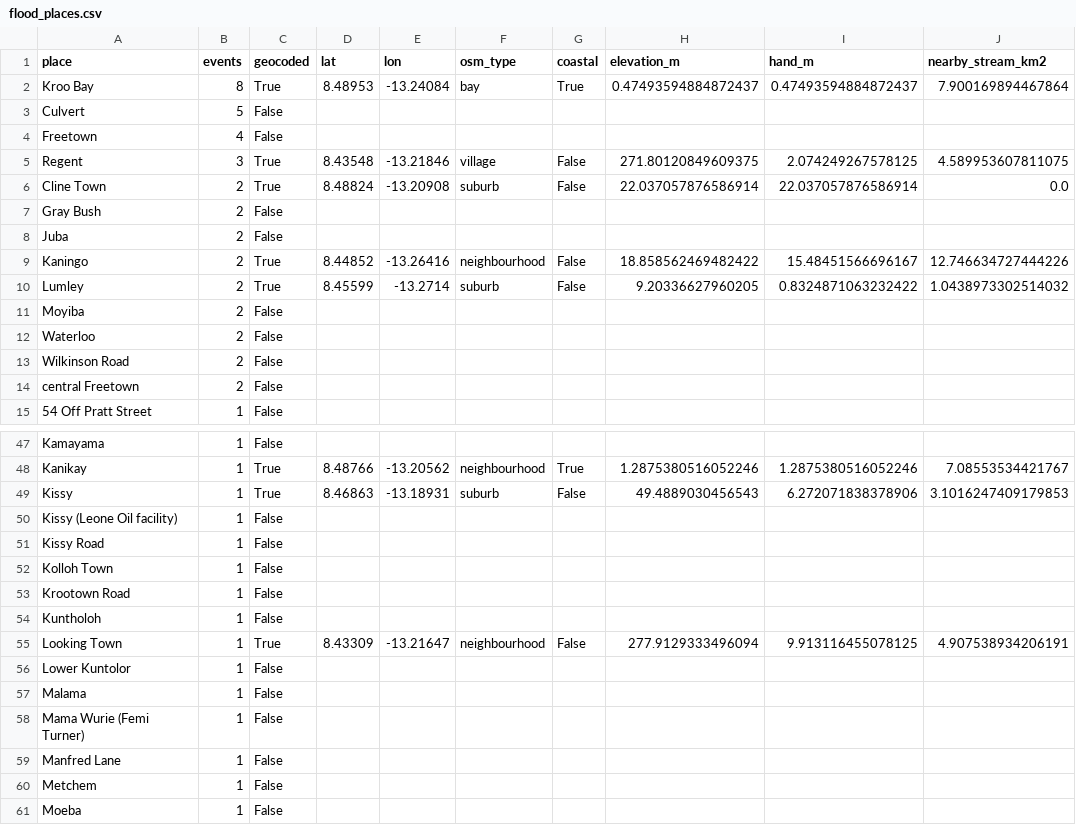
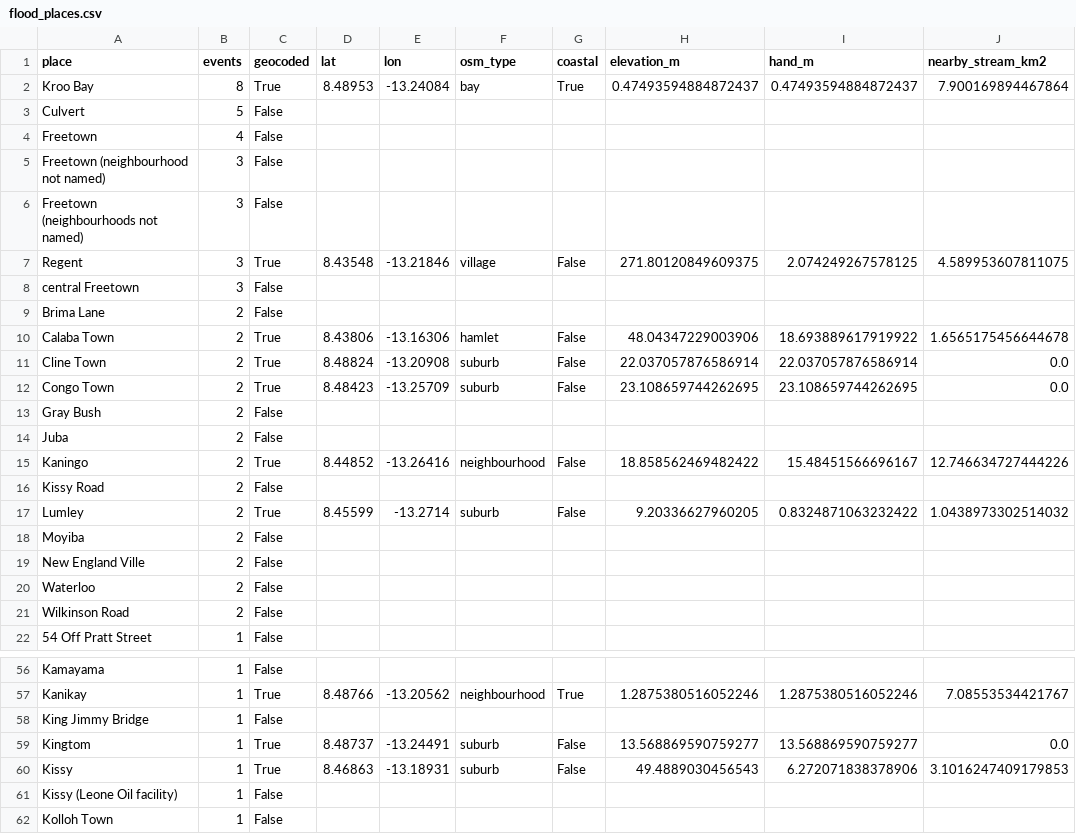
Before and after one commit to moseskolleh/Lion_Eyes, a CSV file: data/derived/flood_places.csv, drawn as a sheet; only a part is shown, gaps mark what is left out; the shorter side is filled out with more unchanged rows; removed rows and columns are numbered as before the commit, all else as after; the diff covers the shown part only; the diff names each change by its address in the sheet, - before the commit and + after, or states it on an @@ line.

```diff
--- a/data/derived/flood_places.csv
+++ b/data/derived/flood_places.csv
+row 5: Freetown (neighbourhood not named) | 3 | False
+row 6: Freetown (neighbourhoods not named) | 3 | False
+row 8: central Freetown | 3 | False
+row 9: Brima Lane | 2 | False
+row 10: Calaba Town | 2 | True | 8.43806 | -13.16306 | hamlet | False | 48.04347229003906 | 18.693889617919922 | 1.6565175456644678
+row 12: Congo Town | 2 | True | 8.48423 | -13.25709 | suburb | False | 23.108659744262695 | 23.108659744262695 | 0.0
+row 16: Kissy Road | 2 | False
+row 19: New England Ville | 2 | False
-row 14: central Freetown | 2 | False
+row 58: King Jimmy Bridge | 1 | False
+row 59: Kingtom | 1 | True | 8.48737 | -13.24491 | suburb | False | 13.568869590759277 | 13.568869590759277 | 0.0
-row 51: Kissy Road | 1 | False
```
Also changed, not shown: 9 added rows and 4 removed rows elsewhere in this file, data/derived/zones.csv, 17 other files.
